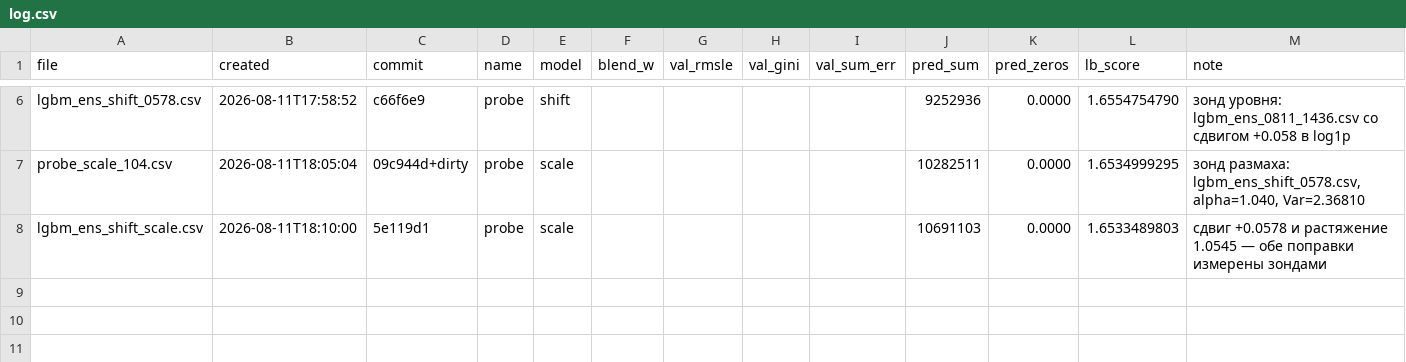
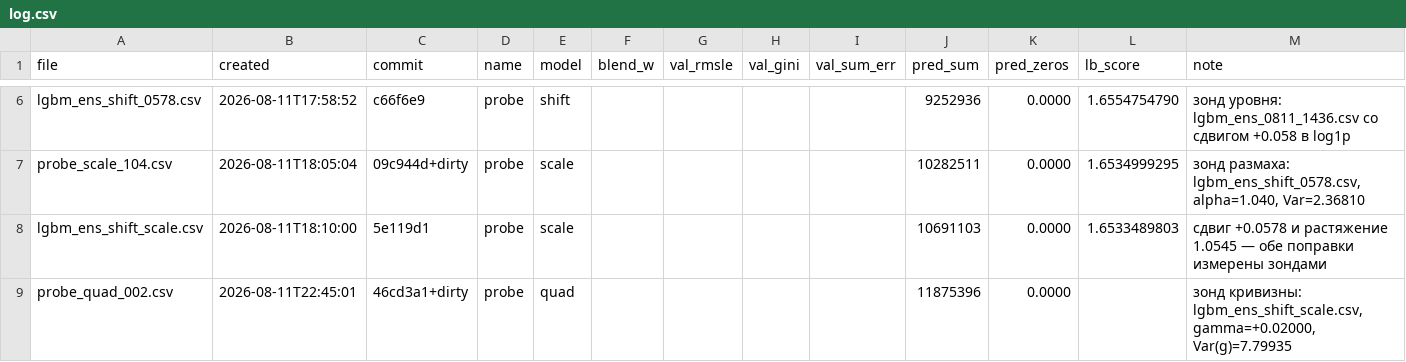
Before and after one commit to imaO0O/ozon-ml-champ, a CSV file: submissions/log.csv, drawn as a sheet; only a part is shown, gaps mark what is left out; the diff names each change by its address in the sheet, - before the commit and + after, or states it on an @@ line.

Commit message:
Зонд кривизны: третий член разложения поправки

```diff
--- a/submissions/log.csv
+++ b/submissions/log.csv
+row 9: probe_quad_002.csv | 2026-08-11T22:45:01 | 46cd3a1+dirty | probe | quad |  |  |  |  | 11875396 | 0.0000 |  | зонд кривизны: lgbm_ens_shift_scale.csv, gamma=+0.02000, Var(g)=7.79935
```
Also changed, not shown: 1 other file.
